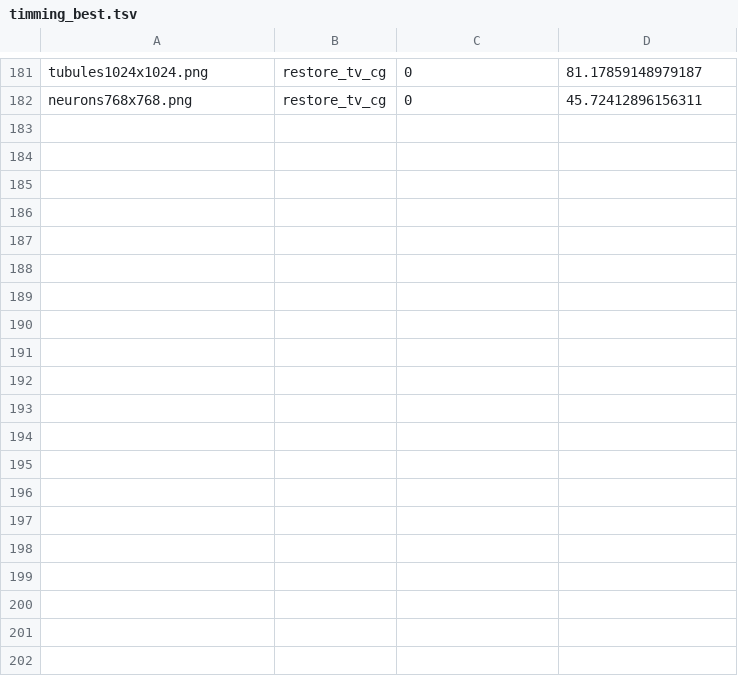
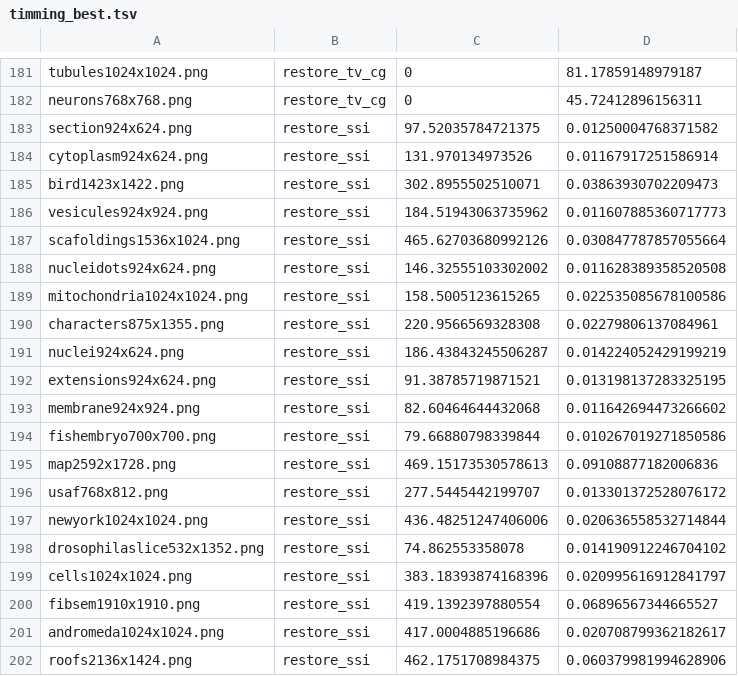
Before and after one commit to royerlab/ssi-code, a TSV file: code/benchmark/images/generic_2d_all/timming_best.tsv, drawn as a sheet; only a part is shown, gaps mark what is left out; the diff covers the shown part only.

```diff
--- a/code/benchmark/images/generic_2d_all/timming_best.tsv
+++ b/code/benchmark/images/generic_2d_all/timming_best.tsv
@@ -182 +182,21 @@ tubules1024x1024.png	restore_tv_cg	0	81.17859148979187
 neurons768x768.png	restore_tv_cg	0	45.72412896156311
+section924x624.png	restore_ssi	97.52035784721375	0.01250004768371582
+cytoplasm924x624.png	restore_ssi	131.970134973526	0.01167917251586914
+bird1423x1422.png	restore_ssi	302.8955502510071	0.03863930702209473
+vesicules924x924.png	restore_ssi	184.51943063735962	0.011607885360717773
+scafoldings1536x1024.png	restore_ssi	465.62703680992126	0.030847787857055664
+nucleidots924x624.png	restore_ssi	146.32555103302002	0.011628389358520508
+mitochondria1024x1024.png	restore_ssi	158.5005123615265	0.022535085678100586
+characters875x1355.png	restore_ssi	220.9566569328308	0.02279806137084961
+nuclei924x624.png	restore_ssi	186.43843245506287	0.014224052429199219
+extensions924x624.png	restore_ssi	91.38785719871521	0.013198137283325195
+membrane924x924.png	restore_ssi	82.60464644432068	0.011642694473266602
+fishembryo700x700.png	restore_ssi	79.66880798339844	0.010267019271850586
+map2592x1728.png	restore_ssi	469.15173530578613	0.09108877182006836
+usaf768x812.png	restore_ssi	277.5445442199707	0.013301372528076172
+newyork1024x1024.png	restore_ssi	436.48251247406006	0.020636558532714844
+drosophilaslice532x1352.png	restore_ssi	74.862553358078	0.014190912246704102
+cells1024x1024.png	restore_ssi	383.18393874168396	0.020995616912841797
+fibsem1910x1910.png	restore_ssi	419.1392397880554	0.06896567344665527
+andromeda1024x1024.png	restore_ssi	417.0004885196686	0.020708799362182617
+roofs2136x1424.png	restore_ssi	462.1751708984375	0.060379981994628906
```
Also changed, not shown: 24 added rows elsewhere in this file, 3 other files.
